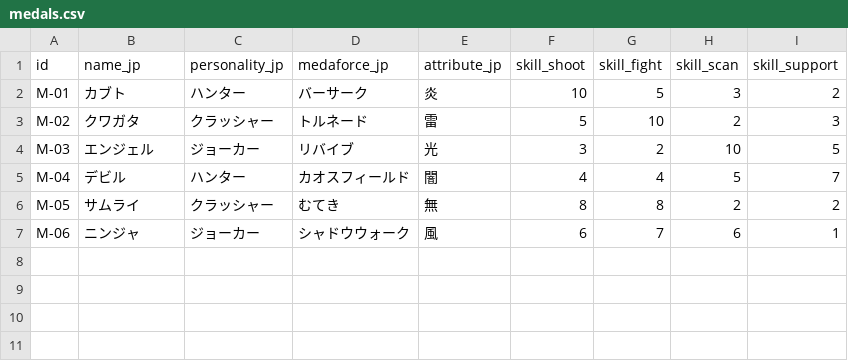
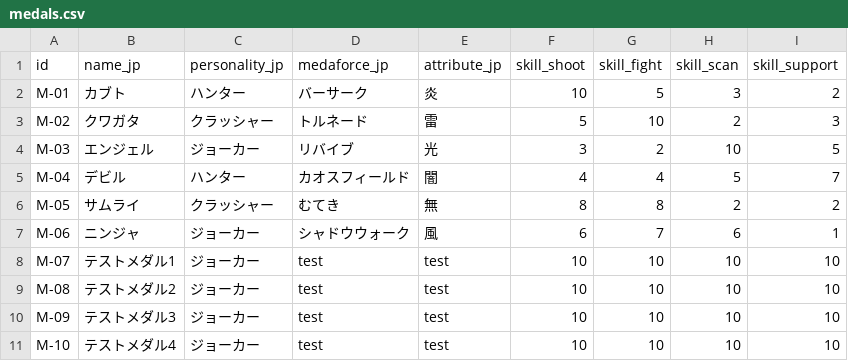
Before and after one commit to denmo32/Medarot-E, a CSV file: data/medals.csv, drawn as a sheet.

```diff
--- a/data/medals.csv
+++ b/data/medals.csv
@@ -7 +7,5 @@ M-05,サムライ,クラッシャー,むてき,無,8,8,2,2
 M-06,ニンジャ,ジョーカー,シャドウウォーク,風,6,7,6,1
+M-07,テストメダル1,ジョーカー,test,test,10,10,10,10
+M-08,テストメダル2,ジョーカー,test,test,10,10,10,10
+M-09,テストメダル3,ジョーカー,test,test,10,10,10,10
+M-10,テストメダル4,ジョーカー,test,test,10,10,10,10
```
Also changed, not shown: data/medarots.csv, 4 other files.
